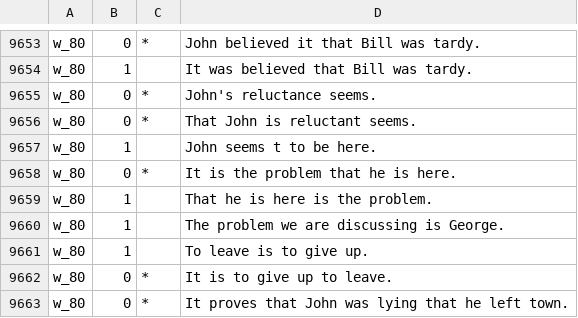
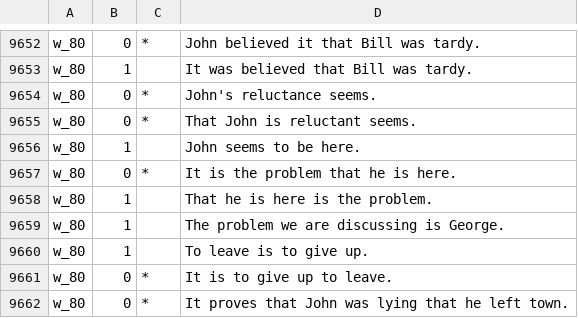
Before and after one commit to nyu-mll/CoLA-baselines, a TSV file: acceptability_corpus/raw/all.tsv, drawn as a sheet; only a part is shown, gaps mark what is left out; the diff covers the shown part only.

```diff
--- a/acceptability_corpus/raw/all.tsv
+++ b/acceptability_corpus/raw/all.tsv
@@ -9656,3 +9655,3 @@ w_80	0	*	John's reluctance seems.
 w_80	0	*	That John is reluctant seems.
-w_80	1		John seems t to be here.
+w_80	1		John seems to be here.
 w_80	0	*	It is the problem that he is here.
```
Also changed, not shown: 1 removed row and 6 edited cells elsewhere in this file, acceptability_corpus/raw/out_of_domain.tsv, acceptability_corpus/tokenized/mixed_dev.tsv, 5 other files.
